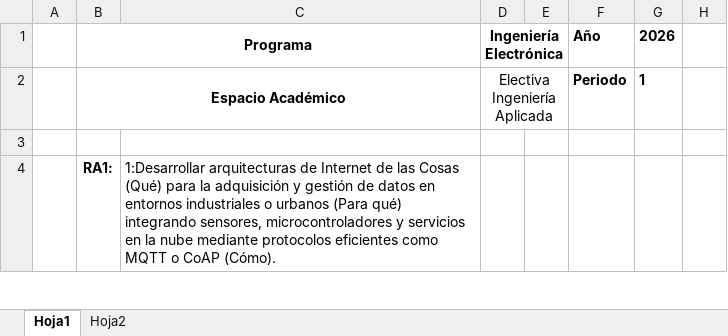
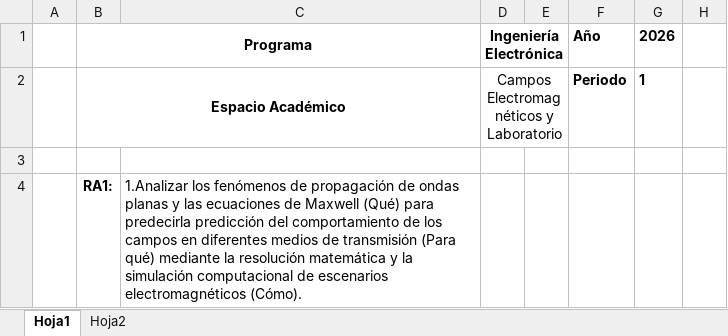
Before and after one commit to telecomred-commits/Resulatdos-de-aprendizaje-Departamento-de-Ingenier-a-Electr-nica, an Excel workbook: AssesmentRACircuitos.xlsx, sheet Hoja1, drawn as a sheet; only a part is shown; values as stored, in another font and other column widths than the file's, no borders; the diff covers the shown part only; the diff names each change by its address in the sheet, - before the commit and + after, or states it on an @@ line.

```diff
--- a/AssesmentRACircuitos.xlsx (sheet Hoja1)
+++ b/AssesmentRACircuitos.xlsx (sheet Hoja1)
-D2: Electiva Ingeniería Aplicada
+D2: Campos Electromagnéticos y Laboratorio
-C4: 1:Desarrollar arquitecturas de Internet de las Cosas (Qué) para la adquisición y gestión de datos en entornos industriales o urbanos (Para qué) integrando sensores, microcontroladores y servicios en la nube mediante protocolos eficientes como MQTT o CoAP (Cómo).
+C4: 1.Analizar los fenómenos de propagación de ondas planas y las ecuaciones de Maxwell (Qué) para predecirla predicción del comportamiento de los campos en diferentes medios de transmisión (Para qué) mediante la resolución matemática y la simulación computacional de escenarios electromagnéticos (Cómo).
```
Also changed, not shown: 5 edited cells elsewhere in this sheet, sheet Hoja2.
